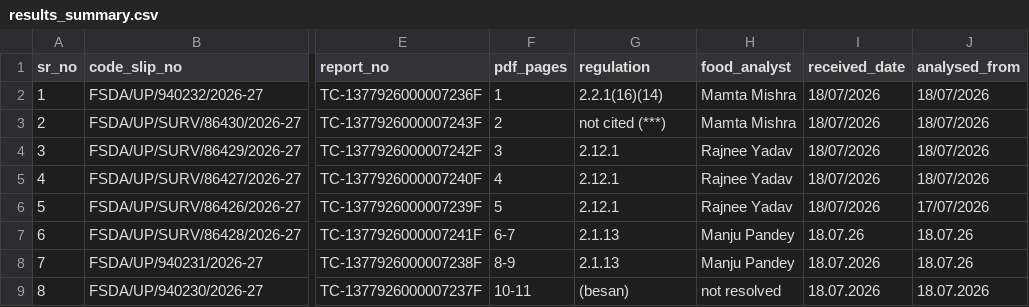
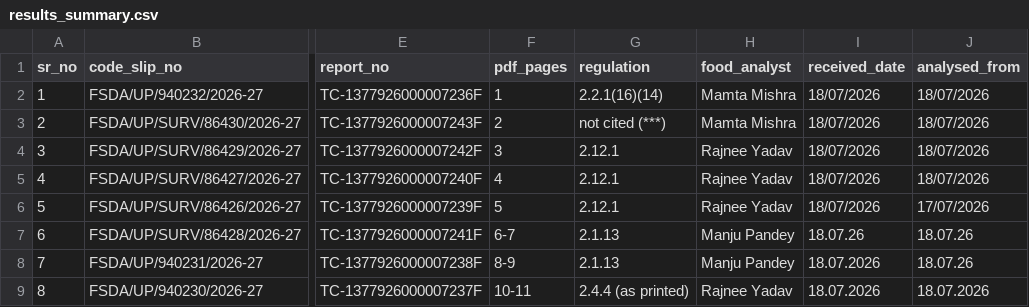
Before and after one commit to AyushIsOn/KGD, a CSV file: ocr_output/results_summary.csv, drawn as a sheet; only a part is shown, gaps mark what is left out; the diff names each change by its address in the sheet, - before the commit and + after, or states it on an @@ line.

Commit message:
Add defects register covering all eight analyst reports
Systematic audit of every certificate in Document 2.pdf, graded A/B/C
by whether the defect goes to admissibility, materially weakens the
report, or is clerical. Findings verified against the 180 dpi scan;
items that could not be confirmed are marked VERIFY rather than
asserted.

Systemic (all eight reports):
- No microbiological testing of any kind, though the FIR pleads BNS 271
  spread of infection, and no water sample despite the contractor's own
  remedy being an RO unit
- Roughly 60 heavy-metal and pesticide results reported as BLOQ with no
  numerical LOQ stated anywhere, so compliance cannot be distinguished
  from non-detection (lead in dahi carries an MRL of 0.02 mg/L)
- The cooked food and the kadhai oil were lifted as SURV samples while
  the three enforcement samples were all packaged branded goods
- No measurement uncertainty stated; accreditation scope declared on
  only three of eight reports; all samples destroyed

New report-specific findings beyond the oil report:
- Besan: the entire substandard verdict rests on Part-B microscopy,
  which the report itself places outside NABL scope, with no retained
  micrograph and the sample destroyed. All accredited Part-A parameters
  passed.
- Sealed soyabean oil: an intact tin fails saponification value, which
  degradation cannot explain in unheated oil; points to authenticity or
  supplier rather than handling, and is not pursued.
- Kadhi: boric acid test recorded Positive against a blank standard
  cell, yet the opinion reads no adulterant detected and the summary
  records Pass.
- Dahi: milk class not documented, so the 4.5% comparator is unjustified
  on the record, and B.R. of extracted fat was Insufficient so the
  confirmatory test could not run.
- Rice: analysis recorded as starting 17/07, a day before the 18/07
  receipt date.
- Roti: no physical appearance recorded, unlike every other report.

Corrections: the besan report does name its analyst (Rajnee Yadav) and
cites Regulation 2.4.4; results_summary.csv updated accordingly. The
2.4.4 citation is flagged for verification, not asserted to be wrong,
since the FSS product standards do use a 2.4.x series for cereals.

```diff
--- a/ocr_output/results_summary.csv
+++ b/ocr_output/results_summary.csv
-G9 (regulation): (besan)
+G9 (regulation): 2.4.4 (as printed)
-H9 (food_analyst): not resolved
+H9 (food_analyst): Rajnee Yadav
```
Also changed, not shown: 2 other files.
